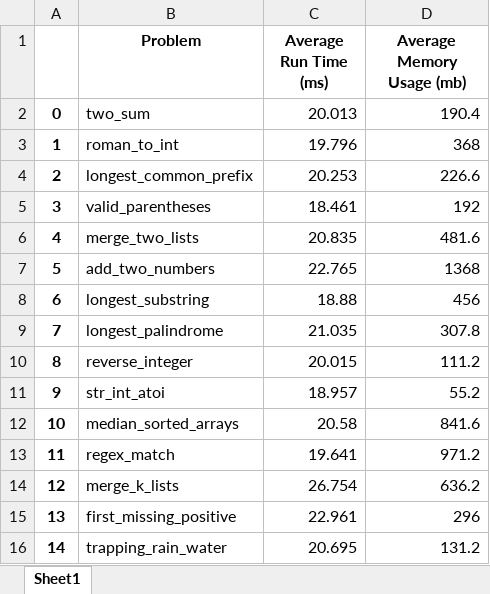
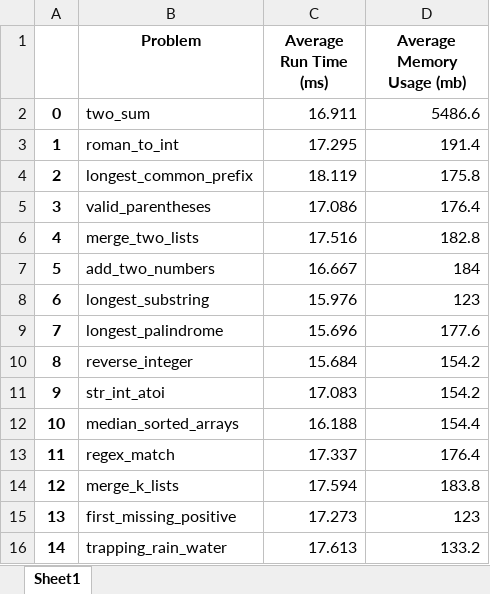
Before and after one commit to AndriiZhabrovets/ai-swe-benchmark, an Excel workbook: main/data/TotalData.xlsx, sheet Sheet1, drawn as a sheet; values as stored, in another font and other column widths than the file's, no borders; the diff names each change by its address in the sheet, - before the commit and + after, or states it on an @@ line.

```diff
--- a/main/data/TotalData.xlsx (sheet Sheet1)
+++ b/main/data/TotalData.xlsx (sheet Sheet1)
-C2 (Average Run Time (ms)): 20.013
+C2 (Average Run Time (ms)): 16.911
-D2 (Average Memory Usage (mb)): 190.4
+D2 (Average Memory Usage (mb)): 5486.6
-C3 (Average Run Time (ms)): 19.796
+C3 (Average Run Time (ms)): 17.295
-D3 (Average Memory Usage (mb)): 368
+D3 (Average Memory Usage (mb)): 191.4
-C4 (Average Run Time (ms)): 20.253
+C4 (Average Run Time (ms)): 18.119
-D4 (Average Memory Usage (mb)): 226.6
+D4 (Average Memory Usage (mb)): 175.8
-C5 (Average Run Time (ms)): 18.461
+C5 (Average Run Time (ms)): 17.086
-D5 (Average Memory Usage (mb)): 192
+D5 (Average Memory Usage (mb)): 176.4
-C6 (Average Run Time (ms)): 20.835
+C6 (Average Run Time (ms)): 17.516
-D6 (Average Memory Usage (mb)): 481.6
+D6 (Average Memory Usage (mb)): 182.8
-C7 (Average Run Time (ms)): 22.765
+C7 (Average Run Time (ms)): 16.667
-D7 (Average Memory Usage (mb)): 1368
+D7 (Average Memory Usage (mb)): 184
-C8 (Average Run Time (ms)): 18.88
+C8 (Average Run Time (ms)): 15.976
-D8 (Average Memory Usage (mb)): 456
+D8 (Average Memory Usage (mb)): 123
-C9 (Average Run Time (ms)): 21.035
+C9 (Average Run Time (ms)): 15.696
-D9 (Average Memory Usage (mb)): 307.8
+D9 (Average Memory Usage (mb)): 177.6
-C10 (Average Run Time (ms)): 20.015
+C10 (Average Run Time (ms)): 15.684
-D10 (Average Memory Usage (mb)): 111.2
+D10 (Average Memory Usage (mb)): 154.2
-C11 (Average Run Time (ms)): 18.957
+C11 (Average Run Time (ms)): 17.083
-D11 (Average Memory Usage (mb)): 55.2
+D11 (Average Memory Usage (mb)): 154.2
-C12 (Average Run Time (ms)): 20.58
+C12 (Average Run Time (ms)): 16.188
-D12 (Average Memory Usage (mb)): 841.6
+D12 (Average Memory Usage (mb)): 154.4
-C13 (Average Run Time (ms)): 19.641
+C13 (Average Run Time (ms)): 17.337
-D13 (Average Memory Usage (mb)): 971.2
+D13 (Average Memory Usage (mb)): 176.4
-C14 (Average Run Time (ms)): 26.754
+C14 (Average Run Time (ms)): 17.594
-D14 (Average Memory Usage (mb)): 636.2
+D14 (Average Memory Usage (mb)): 183.8
-C15 (Average Run Time (ms)): 22.961
+C15 (Average Run Time (ms)): 17.273
-D15 (Average Memory Usage (mb)): 296
+D15 (Average Memory Usage (mb)): 123
-C16 (Average Run Time (ms)): 20.695
+C16 (Average Run Time (ms)): 17.613
-D16 (Average Memory Usage (mb)): 131.2
+D16 (Average Memory Usage (mb)): 133.2
```
Also changed, not shown: main/data/first_missing_positive.xlsx, main/data/longest_palindrome.xlsx, 14 other files.
